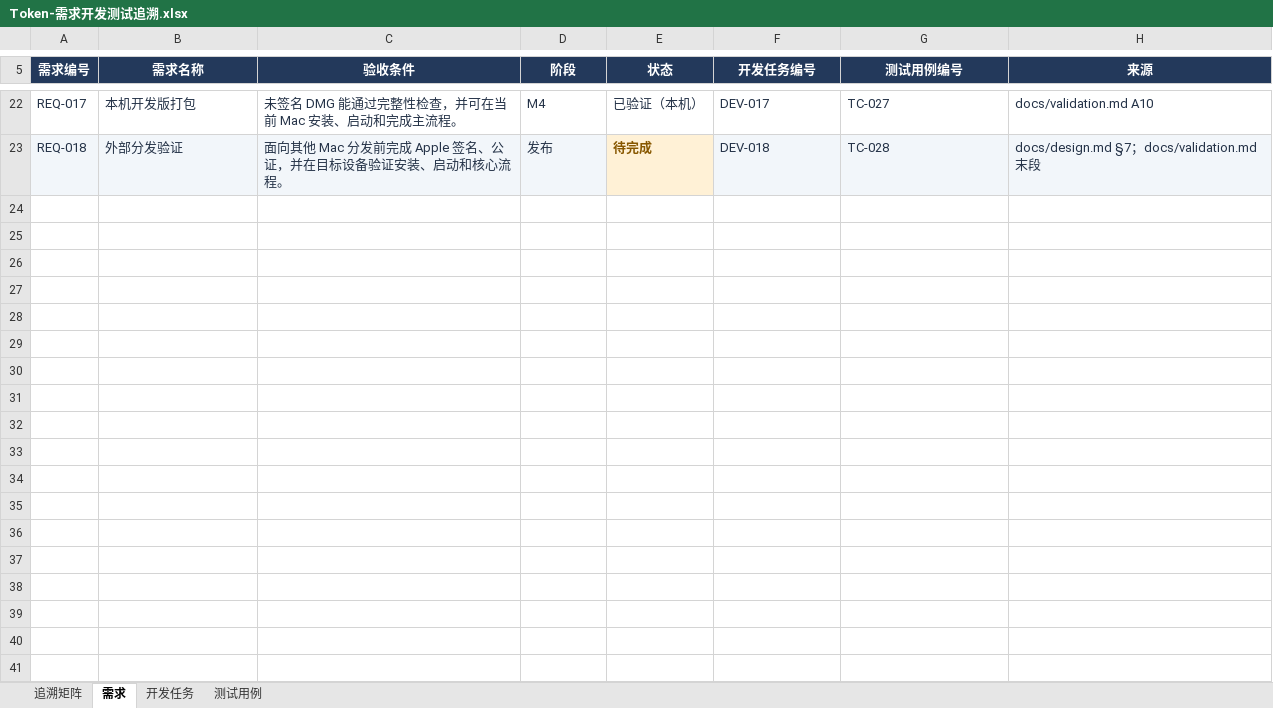
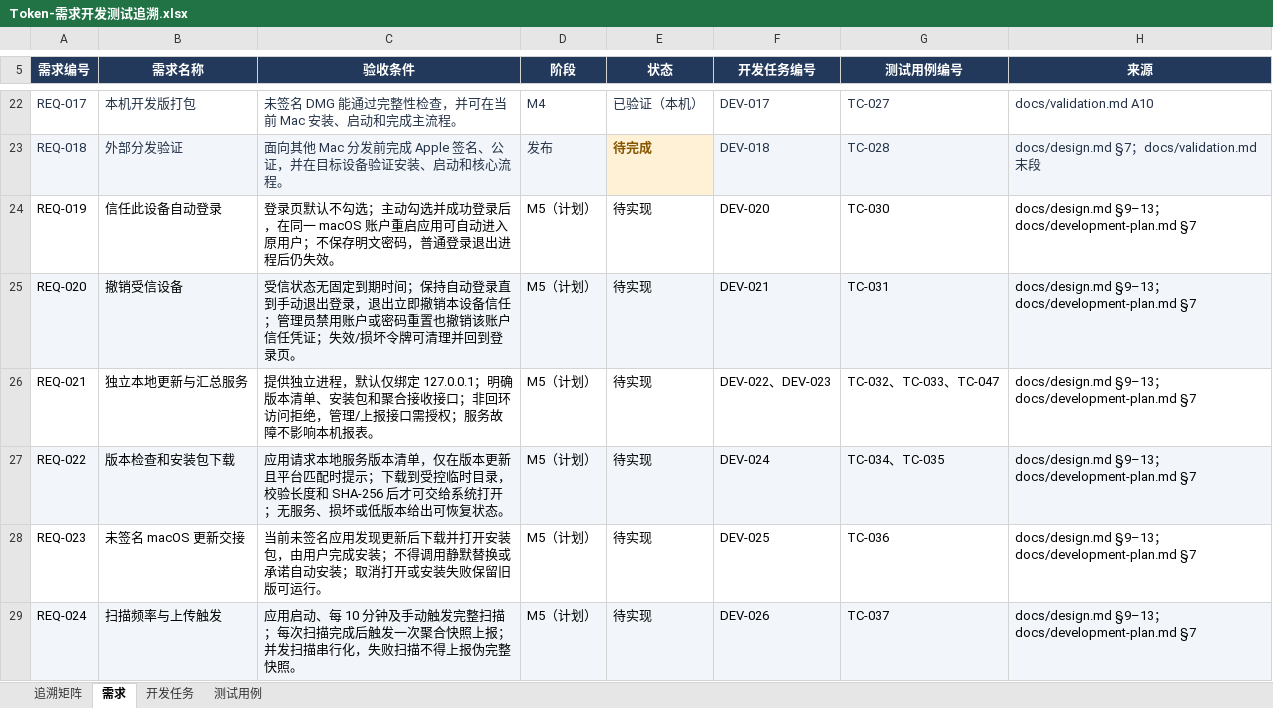
Before and after one commit to lzhe72/Token, an Excel workbook: outputs/20261002-token-docs/Token-需求开发测试追溯.xlsx, sheet 需求, drawn as a sheet; only a part is shown, gaps mark what is left out; values as stored, in another font and other column widths than the file's, no borders; the diff covers the shown part only; the diff names each change by its address in the sheet, - before the commit and + after, or states it on an @@ line.

```diff
--- a/outputs/20261002-token-docs/Token-需求开发测试追溯.xlsx (sheet 需求)
+++ b/outputs/20261002-token-docs/Token-需求开发测试追溯.xlsx (sheet 需求)
+row 24: REQ-019 | 信任此设备自动登录 | 登录页默认不勾选；主动勾选并成功登录后，在同一 macOS 账户重启应用可自动进入原用户；不保存明文密码，普通登录退出进程后仍失效。 | M5（计划） | 待实现 | DEV-020 | TC-030 | docs/design.md §9–13；docs/development-plan.md §7
+row 25: REQ-020 | 撤销受信设备 | 受信状态无固定到期时间；保持自动登录直到手动退出登录，退出立即撤销本设备信任；管理员禁用账户或密码重置也撤销该账户信任凭证；失效/损坏令牌可清理并回到登录页。 | M5（计划） | 待实现 | DEV-021 | TC-031 | docs/design.md §9–13；docs/development-plan.md §7
+row 26: REQ-021 | 独立本地更新与汇总服务 | 提供独立进程，默认仅绑定 127.0.0.1；明确版本清单、安装包和聚合接收接口；非回环访问拒绝，管理/上报接口需授权；服务故障不影响本机报表。 | M5（计划） | 待实现 | DEV-022、DEV-023 | TC-032、TC-033、TC-047 | docs/design.md §9–13；docs/development-plan.md §7
+row 27: REQ-022 | 版本检查和安装包下载 | 应用请求本地服务版本清单，仅在版本更新且平台匹配时提示；下载到受控临时目录，校验长度和 SHA-256 后才可交给系统打开；无服务、损坏或低版本给出可恢复状态。 | M5（计划） | 待实现 | DEV-024 | TC-034、TC-035 | docs/design.md §9–13；docs/development-plan.md §7
+row 28: REQ-023 | 未签名 macOS 更新交接 | 当前未签名应用发现更新后下载并打开安装包，由用户完成安装；不得调用静默替换或承诺自动安装；取消打开或安装失败保留旧版可运行。 | M5（计划） | 待实现 | DEV-025 | TC-036 | docs/design.md §9–13；docs/development-plan.md §7
+row 29: REQ-024 | 扫描频率与上传触发 | 应用启动、每 10 分钟及手动触发完整扫描；每次扫描完成后触发一次聚合快照上报；并发扫描串行化，失败扫描不得上报伪完整快照。 | M5（计划） | 待实现 | DEV-026 | TC-037 | docs/design.md §9–13；docs/development-plan.md §7
```
Also changed, not shown: 6 added rows and 1 edited cell elsewhere in this sheet, sheet 测试用例, sheet 追溯矩阵, sheet 开发任务, 8 other files.
